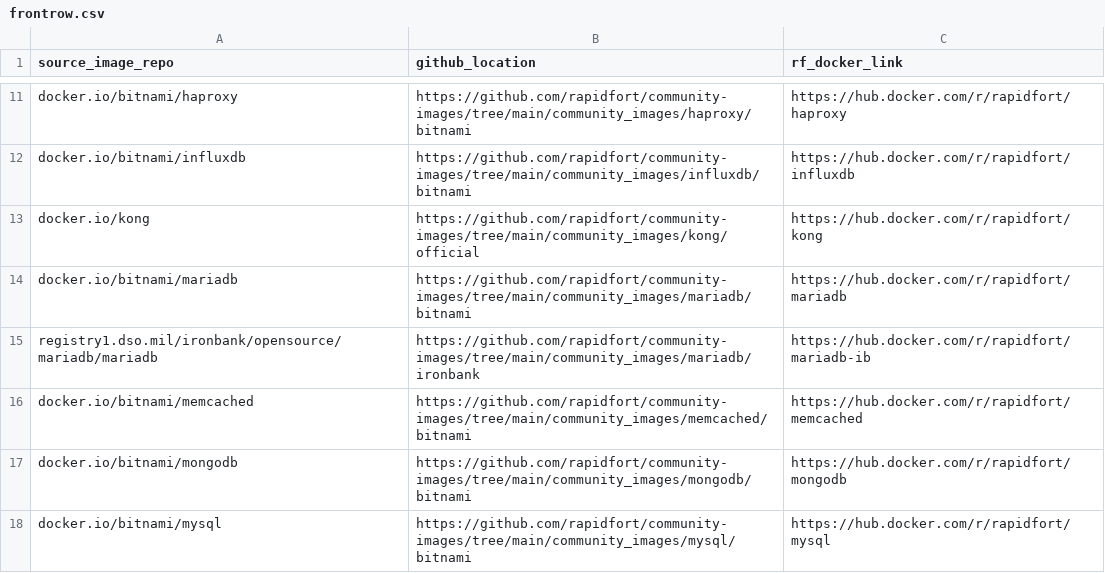
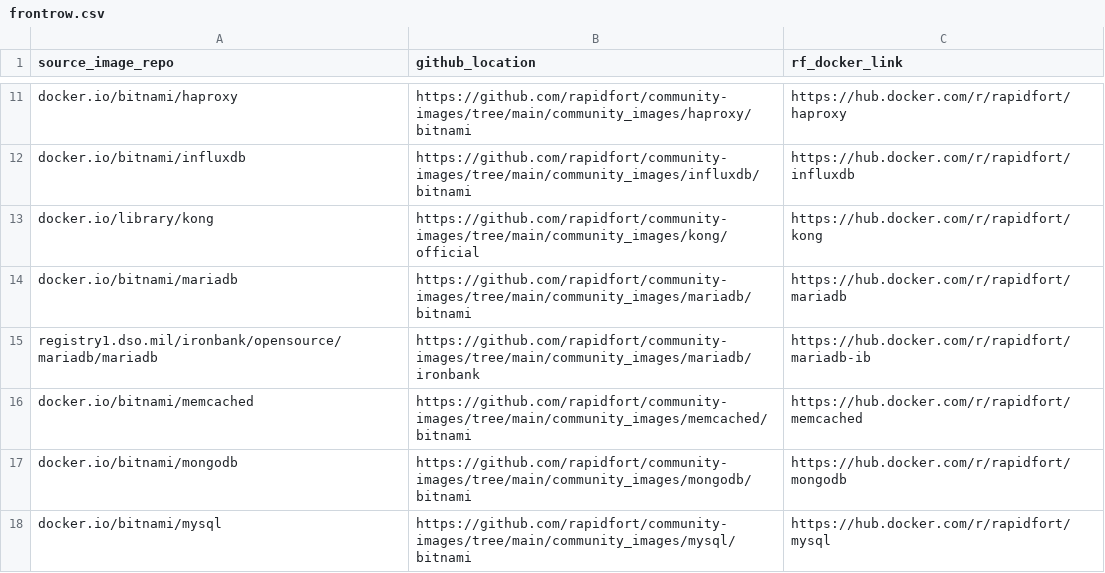
Before and after one commit to mridul549/community-images, a CSV file: frontrow.csv, drawn as a sheet; only a part is shown, gaps mark what is left out.

Commit message:
fix kong links

```diff
--- a/frontrow.csv
+++ b/frontrow.csv
@@ -12,3 +12,3 @@ docker.io/bitnami/haproxy,https://github.com/rapidfort/community-images/tree/mai
 docker.io/bitnami/influxdb,https://github.com/rapidfort/community-images/tree/main/community_images/influxdb/bitnami,https://hub.docker.com/r/rapidfort/influxdb
-docker.io/kong,https://github.com/rapidfort/community-images/tree/main/community_images/kong/official,https://hub.docker.com/r/rapidfort/kong
+docker.io/library/kong,https://github.com/rapidfort/community-images/tree/main/community_images/kong/official,https://hub.docker.com/r/rapidfort/kong
 docker.io/bitnami/mariadb,https://github.com/rapidfort/community-images/tree/main/community_images/mariadb/bitnami,https://hub.docker.com/r/rapidfort/mariadb
```
Also changed, not shown: 3 other files.
